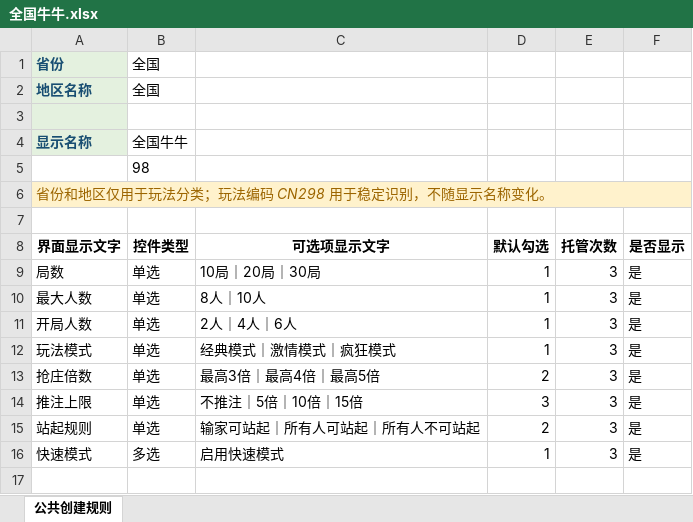
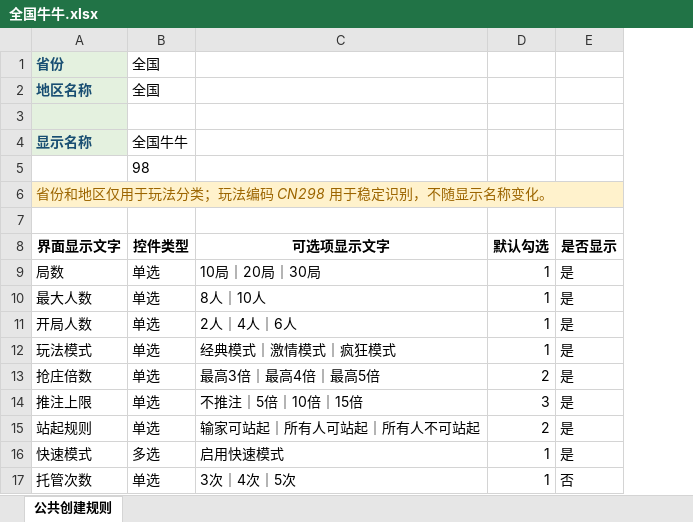
Before and after one commit to aoomi/aoo_Client, an Excel workbook: docs/开房规则表/牛牛/全国牛牛.xlsx, sheet 公共创建规则, drawn as a sheet; values as stored, in another font and other column widths than the file's, no borders; removed rows and columns are numbered as before the commit, all else as after; the diff names each change by its address in the sheet, - before the commit and + after, or states it on an @@ line.

```diff
--- a/docs/开房规则表/牛牛/全国牛牛.xlsx (sheet 公共创建规则)
+++ b/docs/开房规则表/牛牛/全国牛牛.xlsx (sheet 公共创建规则)
-column E (托管次数), rows 9-16: all 3
+row 17: 托管次数 | 单选 | 3次｜4次｜5次 | 1 | 否
```
Also changed, not shown: docs/开房规则表/扯旋/成都扯旋CD299.xlsx, docs/开房规则表/跑得快/内江跑得快.xlsx, 42 other files.
